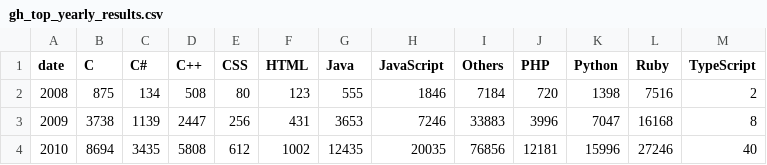
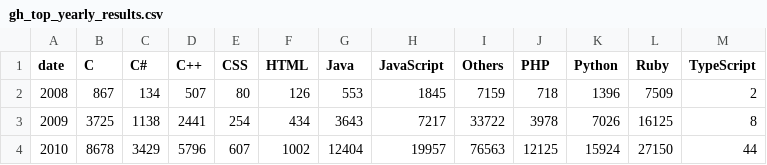
Before and after one commit to aggarwalc/le-data-2.0-DATA, a CSV file: GitHub/gh-top/gh_top_yearly_results.csv, drawn as a sheet; only a part is shown; the diff covers the shown part only.

```diff
--- a/GitHub/gh-top/gh_top_yearly_results.csv
+++ b/GitHub/gh-top/gh_top_yearly_results.csv
@@ -1,4 +1,4 @@
 date,C,C#,C++,CSS,HTML,Java,JavaScript,Others,PHP,Python,Ruby,TypeScript
-2008,875,134,508,80,123,555,1846,7184,720,1398,7516,2
-2009,3738,1139,2447,256,431,3653,7246,33883,3996,7047,16168,8
-2010,8694,3435,5808,612,1002,12435,20035,76856,12181,15996,27246,40
+2008,867,134,507,80,126,553,1845,7159,718,1396,7509,2
+2009,3725,1138,2441,254,434,3643,7217,33722,3978,7026,16125,8
+2010,8678,3429,5796,607,1002,12404,19957,76563,12125,15924,27150,44
```
Also changed, not shown: 144 edited cells elsewhere in this file, GitHub/gh-top/gh_top_monthly_results.csv, Indeed-LinkedIn/job_listings_results_current.csv, 1 other file.
